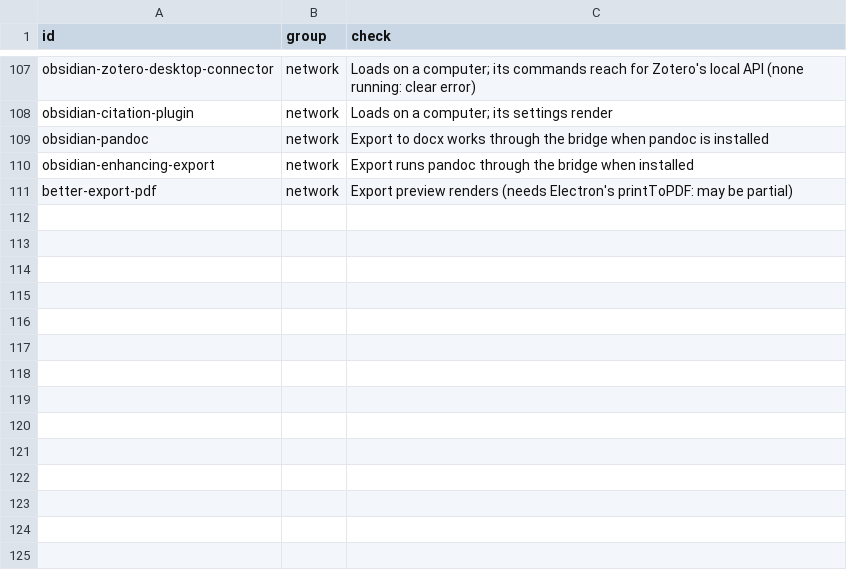
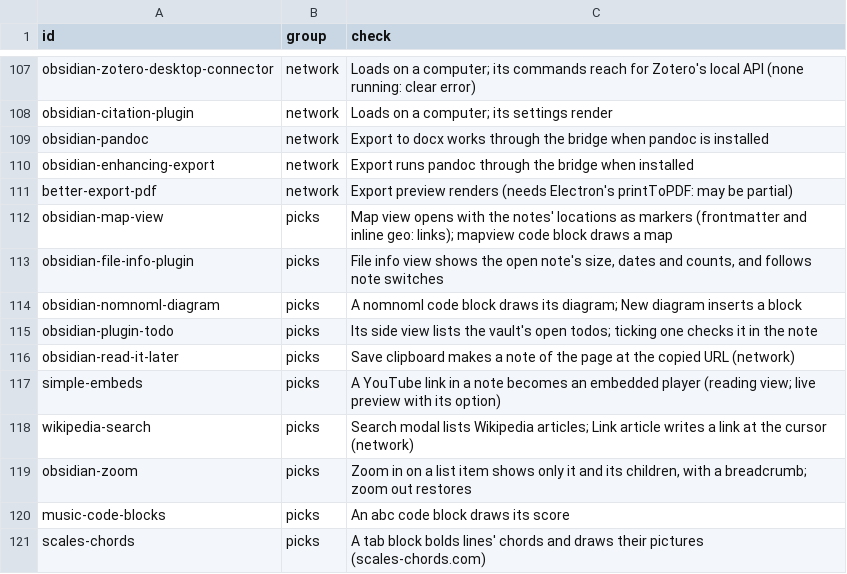
Before and after one commit to Vaultite/plugins, a TSV file: plugin-compat/.test/catalog.tsv, drawn as a sheet; only a part is shown, gaps mark what is left out; the diff names each change by its address in the sheet, - before the commit and + after, or states it on an @@ line.

Commit message:
fix(plugin-compat): editor field is the note's view, lazy requestUrl json

```diff
--- a/plugin-compat/.test/catalog.tsv
+++ b/plugin-compat/.test/catalog.tsv
+row 112: obsidian-map-view | picks | Map view opens with the notes' locations as markers (frontmatter and inline geo: links); mapview code block draws a map
+row 113: obsidian-file-info-plugin | picks | File info view shows the open note's size, dates and counts, and follows note switches
+row 114: obsidian-nomnoml-diagram | picks | A nomnoml code block draws its diagram; New diagram inserts a block
+row 115: obsidian-plugin-todo | picks | Its side view lists the vault's open todos; ticking one checks it in the note
+row 116: obsidian-read-it-later | picks | Save clipboard makes a note of the page at the copied URL (network)
+row 117: simple-embeds | picks | A YouTube link in a note becomes an embedded player (reading view; live preview with its option)
+row 118: wikipedia-search | picks | Search modal lists Wikipedia articles; Link article writes a link at the cursor (network)
+row 119: obsidian-zoom | picks | Zoom in on a list item shows only it and its children, with a breadcrumb; zoom out restores
+row 120: music-code-blocks | picks | An abc code block draws its score
+row 121: scales-chords | picks | A tab block bolds lines' chords and draws their pictures (scales-chords.com)
```
Also changed, not shown: plugin-compat/.test/results/commands.tsv, 13 other files.
